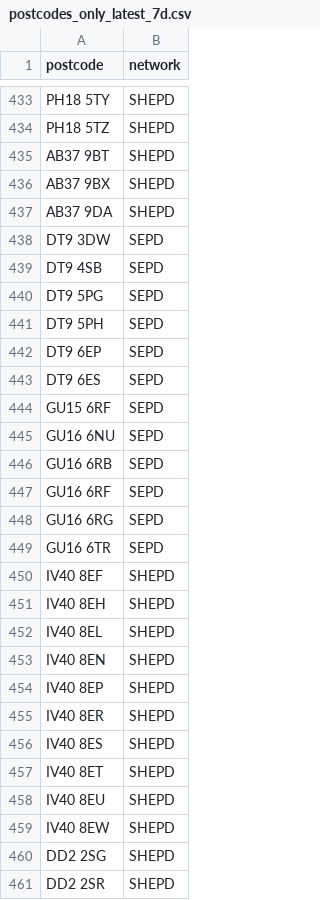
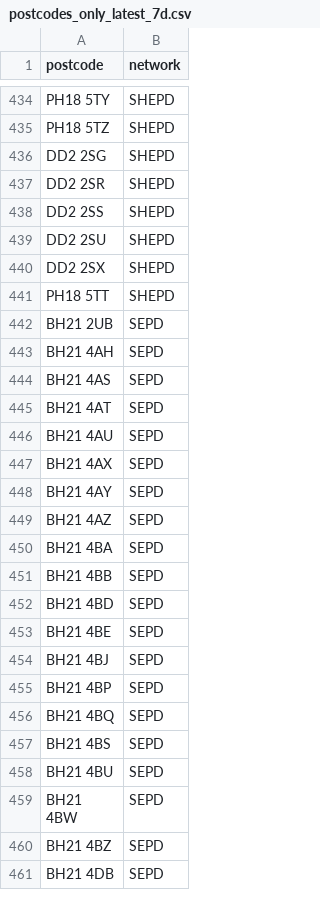
Before and after one commit to hatch-sse/powercuts-mvp, a CSV file: data/exports/postcodes_only_latest_7d.csv, drawn as a sheet; only a part is shown, gaps mark what is left out; the shorter side is filled out with more unchanged rows; the diff covers the shown part only.

```diff
--- a/data/exports/postcodes_only_latest_7d.csv
+++ b/data/exports/postcodes_only_latest_7d.csv
@@ -434,27 +435,2 @@ PH18 5TY,SHEPD
 PH18 5TZ,SHEPD
-AB37 9BT,SHEPD
-AB37 9BX,SHEPD
-AB37 9DA,SHEPD
-DT9 3DW,SEPD
-DT9 4SB,SEPD
-DT9 5PG,SEPD
-DT9 5PH,SEPD
-DT9 6EP,SEPD
-DT9 6ES,SEPD
-GU15 6RF,SEPD
-GU16 6NU,SEPD
-GU16 6RB,SEPD
-GU16 6RF,SEPD
-GU16 6RG,SEPD
-GU16 6TR,SEPD
-IV40 8EF,SHEPD
-IV40 8EH,SHEPD
-IV40 8EL,SHEPD
-IV40 8EN,SHEPD
-IV40 8EP,SHEPD
-IV40 8ER,SHEPD
-IV40 8ES,SHEPD
-IV40 8ET,SHEPD
-IV40 8EU,SHEPD
-IV40 8EW,SHEPD
 DD2 2SG,SHEPD
```
Also changed, not shown: 1 removed row and 21 moved rows elsewhere in this file, data/exports/annual/postcodes_2026.csv, data/exports/monthly/postcodes_2026-05.csv, 9 other files.
